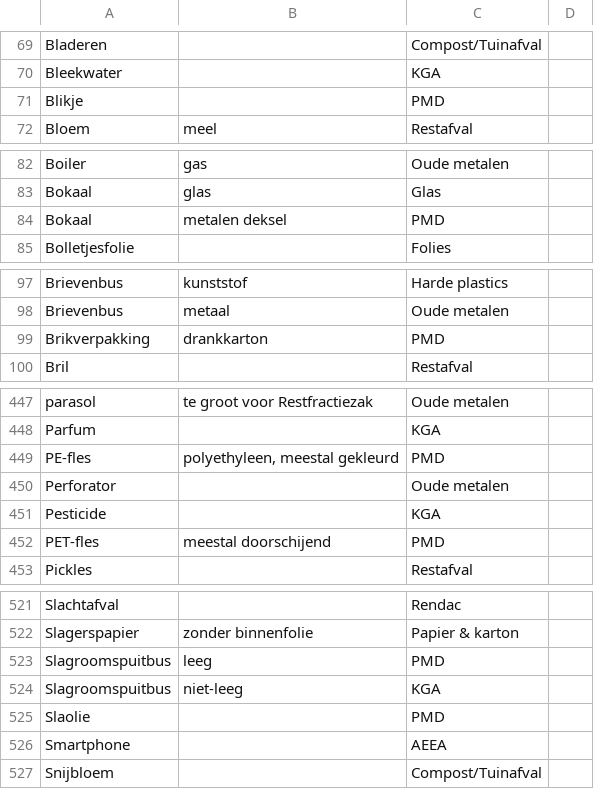
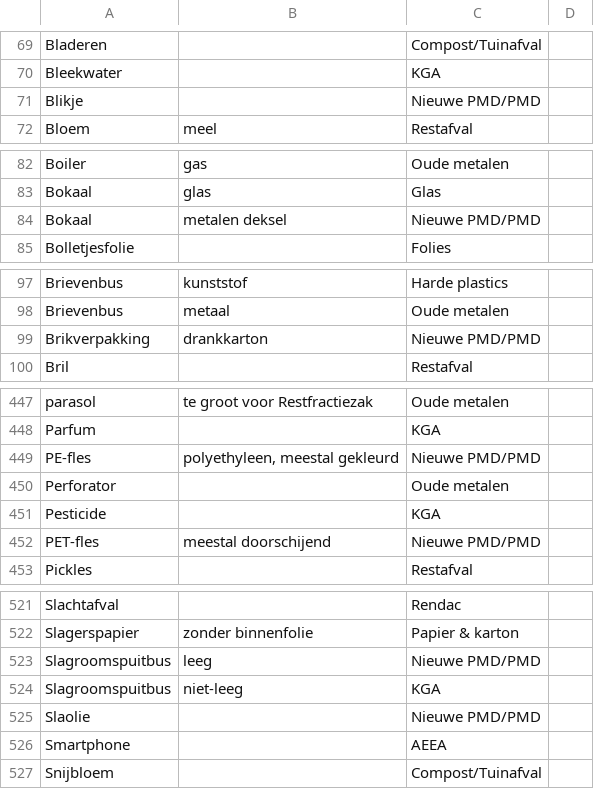
Before and after one commit to hapytex/afvalalfabet, a CSV file: data/data.csv, drawn as a sheet; only a part is shown, gaps mark what is left out; the diff covers the shown part only.

```diff
--- a/data/data.csv
+++ b/data/data.csv
@@ -70,3 +70,3 @@ Bladeren,,Compost/Tuinafval,
 Bleekwater,,KGA,
-Blikje,,PMD,
+Blikje,,Nieuwe PMD/PMD,
 Bloem,meel,Restafval,
@@ -83,3 +83,3 @@ Boiler,gas,Oude metalen,
 Bokaal,glas,Glas,
-Bokaal,metalen deksel,PMD,
+Bokaal,metalen deksel,Nieuwe PMD/PMD,
 Bolletjesfolie,,Folies,
@@ -98,3 +98,3 @@ Brievenbus,kunststof,Harde plastics,
 Brievenbus,metaal,Oude metalen,
-Brikverpakking,drankkarton,PMD,
+Brikverpakking,drankkarton,Nieuwe PMD/PMD,
 Bril,,Restafval,
@@ -448,6 +448,6 @@ parasol,te groot voor Restfractiezak,Oude metalen,
 Parfum,,KGA,
-PE-fles,"polyethyleen, meestal gekleurd",PMD,
+PE-fles,"polyethyleen, meestal gekleurd",Nieuwe PMD/PMD,
 Perforator,,Oude metalen,
 Pesticide,,KGA,
-PET-fles,meestal doorschijend,PMD,
+PET-fles,meestal doorschijend,Nieuwe PMD/PMD,
 Pickles,,Restafval,
@@ -522,5 +522,5 @@ Slachtafval,,Rendac,
 Slagerspapier,zonder binnenfolie,Papier & karton,
-Slagroomspuitbus,leeg,PMD,
+Slagroomspuitbus,leeg,Nieuwe PMD/PMD,
 Slagroomspuitbus,niet-leeg,KGA,
-Slaolie,,PMD,
+Slaolie,,Nieuwe PMD/PMD,
 Smartphone,,AEEA,
```
Also changed, not shown: 24 edited cells elsewhere in this file, data/where.csv.
